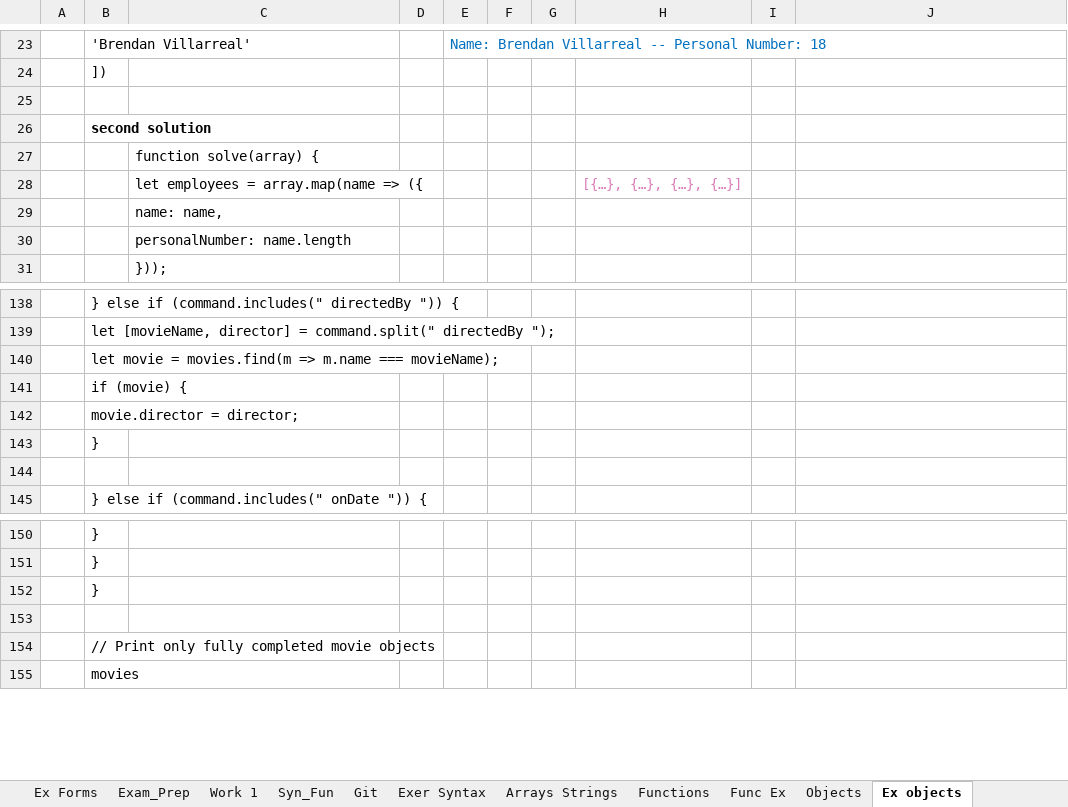
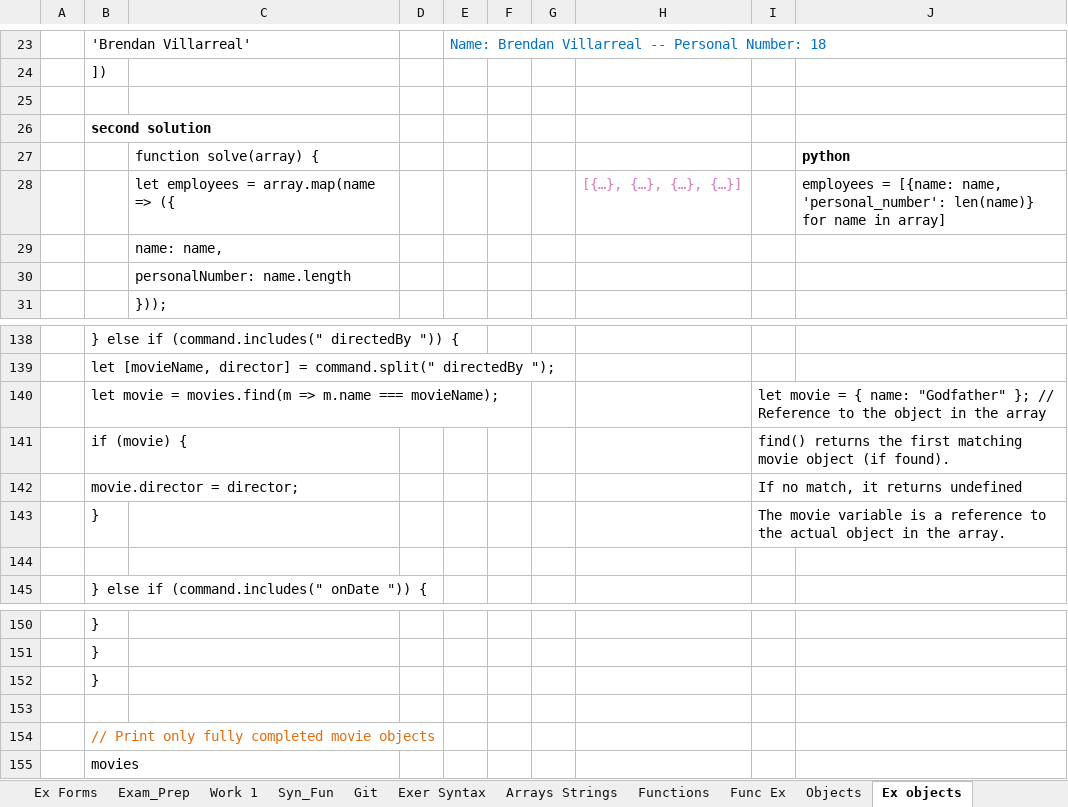
Before and after one commit to Vasil-S-Vasilev/git_test, an Excel workbook: js_front_27.02.xlsx, sheet Ex objects, drawn as a sheet; only a part is shown, gaps mark what is left out; values as stored, in another font and other column widths than the file's, no borders; the diff names each change by its address in the sheet, - before the commit and + after, or states it on an @@ line.

```diff
--- a/js_front_27.02.xlsx (sheet Ex objects)
+++ b/js_front_27.02.xlsx (sheet Ex objects)
-J27: (empty)
+J27: python
-J28: (empty)
+J28: employees = [{name: name, 'personal_number': len(name)} for name in array]
-I140: (empty)
+I140: let movie = { name: "Godfather" }; // Reference to the object in the array
-I141: (empty)
+I141: find() returns the first matching movie object (if found).
-I142: (empty)
+I142: If no match, it returns undefined
-I143: (empty)
+I143: The movie variable is a reference to the actual object in the array.
-B154 text colour: black
+B154 text colour: #E46C0A
```
Also changed, not shown: sheet Objects, charts or pictures.
